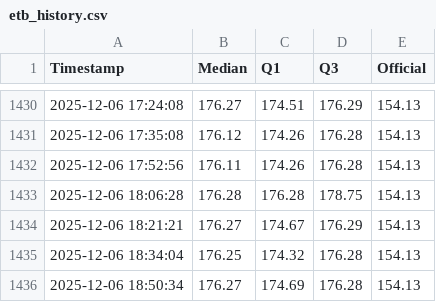
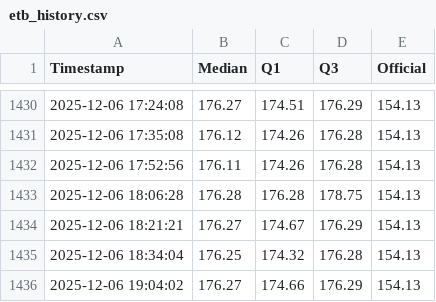
Before and after one commit to mikilegesse/etb-market-watch, a CSV file: etb_history.csv, drawn as a sheet; only a part is shown, gaps mark what is left out.

```diff
--- a/etb_history.csv
+++ b/etb_history.csv
@@ -1435,2 +1435,2 @@ Timestamp,Median,Q1,Q3,Official
 2025-12-06 18:34:04,176.25,174.32,176.28,154.13
-2025-12-06 18:50:34,176.27,174.69,176.28,154.13
+2025-12-06 19:04:02,176.27,174.66,176.29,154.13
```
Also changed, not shown: 5 other files.
